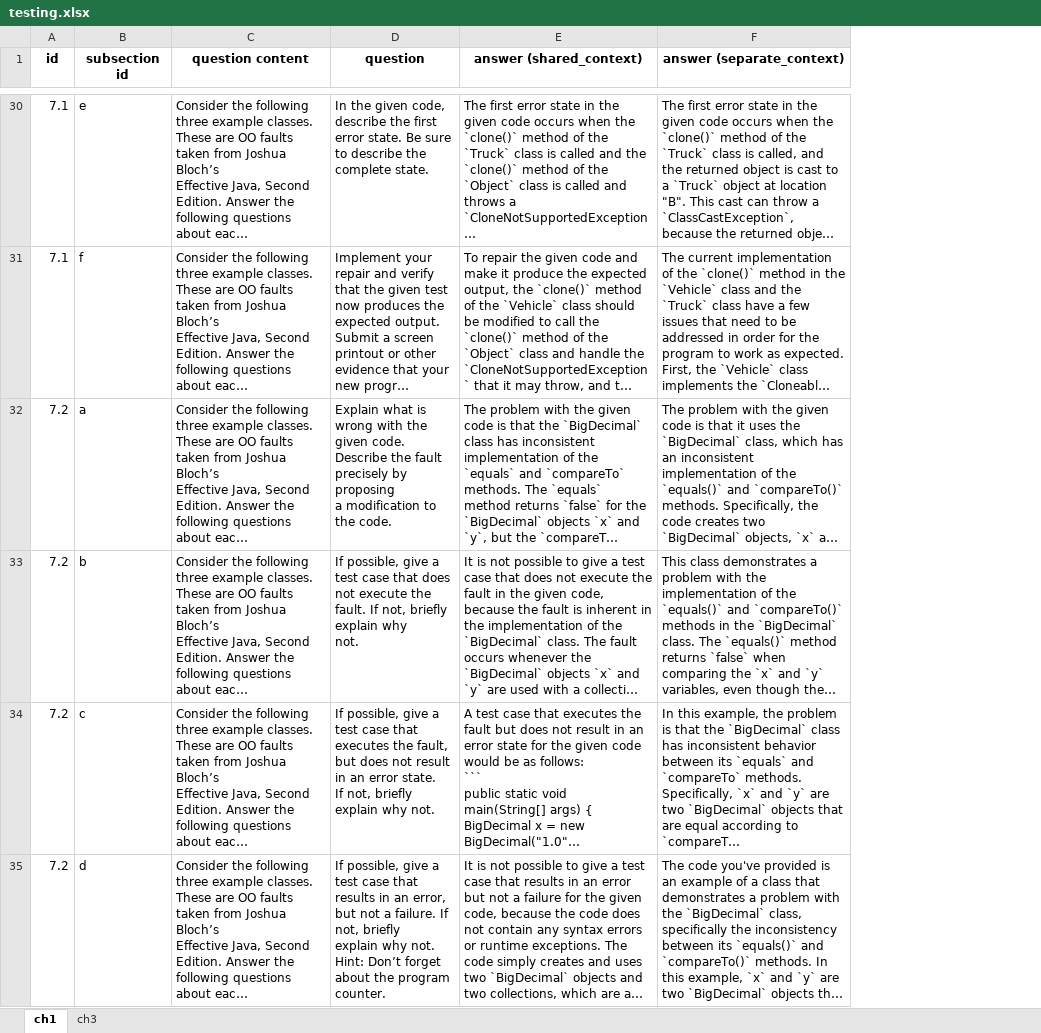
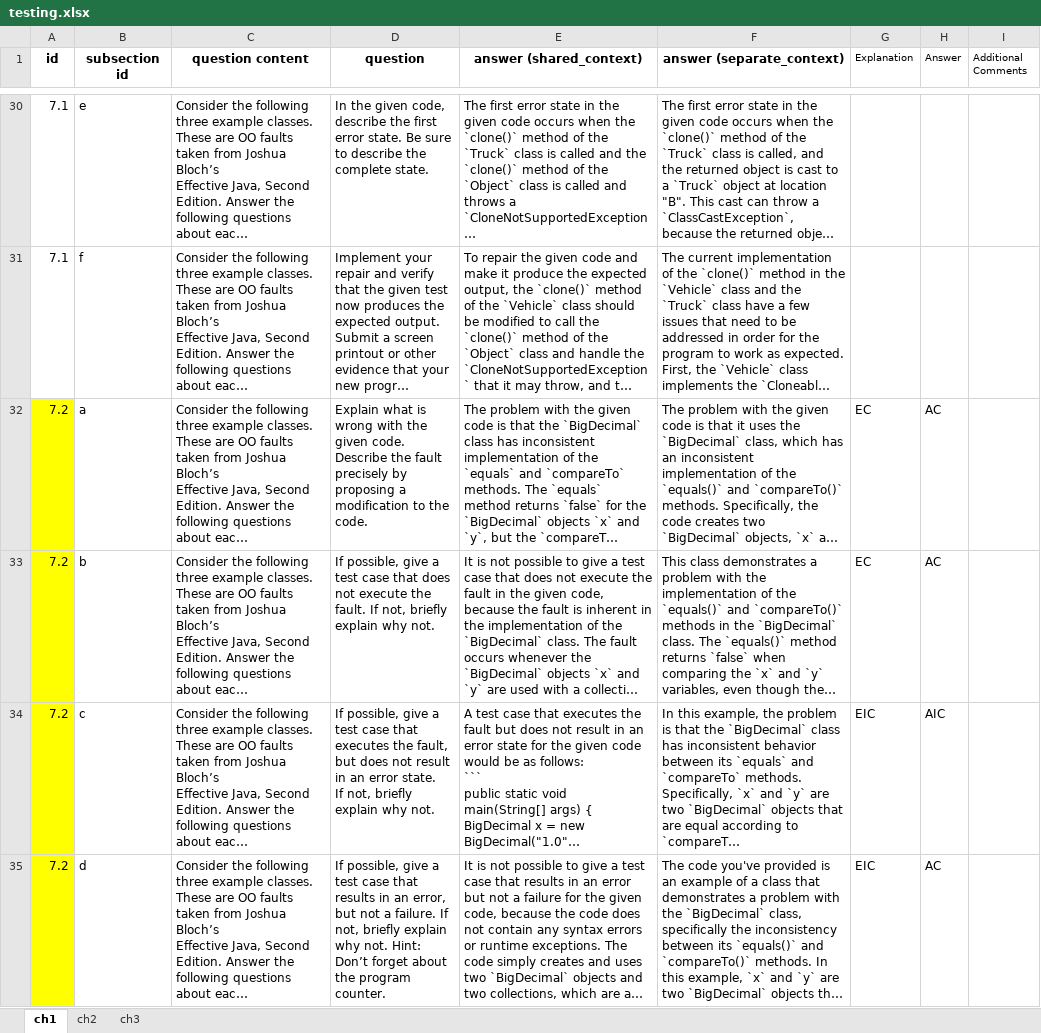
Before and after one commit to sajedjalil/ChatGPT-Software-Testing-Study, an Excel workbook: dataset/testing.xlsx, sheet ch1, drawn as a sheet; only a part is shown, gaps mark what is left out; long unchanged cells end in …; values as stored, in another font and other column widths than the file's, no borders; ↵ is a line break in a cell; the diff covers the shown part only; the diff names each change by its address in the sheet, - before the commit and + after, or states it on an @@ line.

```diff
--- a/dataset/testing.xlsx (sheet ch1)
+++ b/dataset/testing.xlsx (sheet ch1)
+sheet tab: ch2
+column G (Explanation), rows 32-35: EC | EC | EIC | EIC
+column H (Answer), rows 32-35: AC | AC | AIC | AC
+column I (Additional Comments), empty
-A32:A35 fill: none
+A32:A35 fill: #FFFF00
-D32 (question): …the code.
+D32 (question): …the code.
-D33 (question): …why ↵ not.
+D33 (question): …why not.
-D35 (question): …program counter.
+D35 (question): …program counter.
```
Also changed, not shown: 4 added rows, 12 edited cells and cell formats elsewhere in this sheet, sheet ch3.
